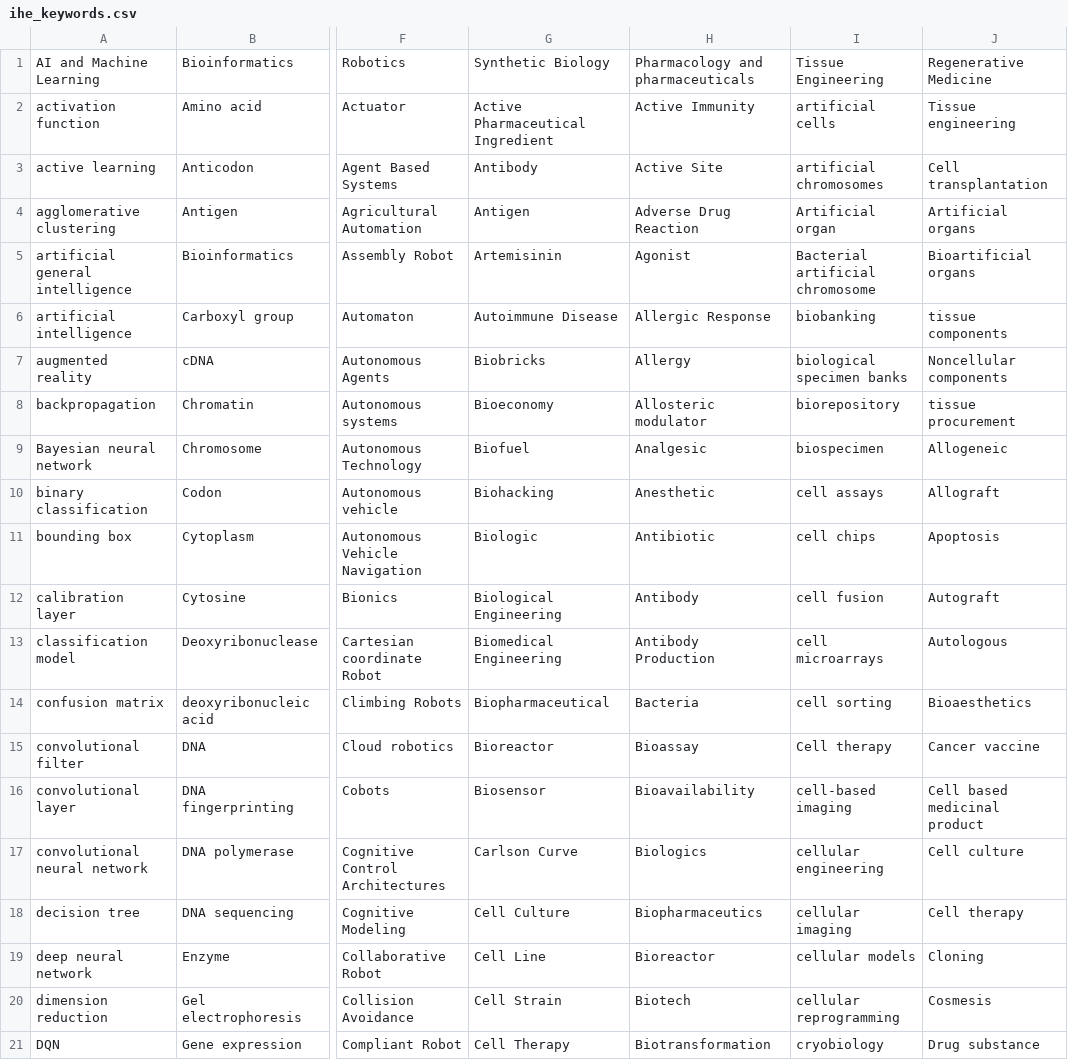
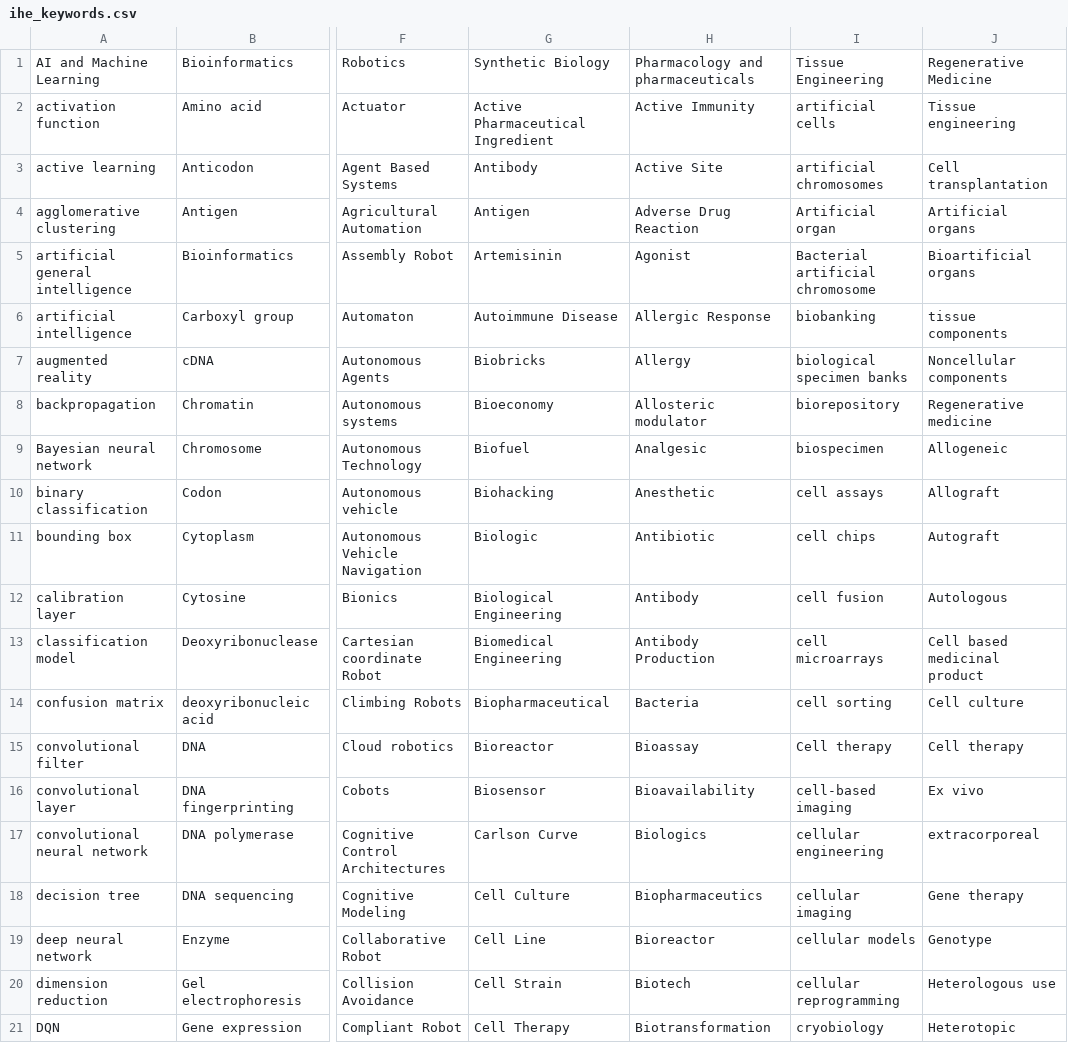
Before and after one commit to thatguy1104/NLP-Data-Mining-Engine, a CSV file: src/main/IHE_KEYWORDS/ihe_keywords.csv, drawn as a sheet; only a part is shown, gaps mark what is left out; the diff covers the shown part only; the diff names each change by its address in the sheet, - before the commit and + after, or states it on an @@ line.

Commit message:
post-model data

```diff
--- a/src/main/IHE_KEYWORDS/ihe_keywords.csv
+++ b/src/main/IHE_KEYWORDS/ihe_keywords.csv
-J8: tissue procurement
+J8: Regenerative medicine
-J11: Apoptosis
+J11: Autograft
-J12: Autograft
+J12: Autologous
-J13: Autologous
+J13: Cell based medicinal product
-J14: Bioaesthetics
+J14: Cell culture
-J15: Cancer vaccine
+J15: Cell therapy
-J16: Cell based medicinal product
+J16: Ex vivo
-J17: Cell culture
+J17: extracorporeal
-J18: Cell therapy
+J18: Gene therapy
-J19: Cloning
+J19: Genotype
-J20: Cosmesis
+J20: Heterologous use
-J21: Drug substance
+J21: Heterotopic
```
Also changed, not shown: 27 edited cells elsewhere in this file, 9 other files.
